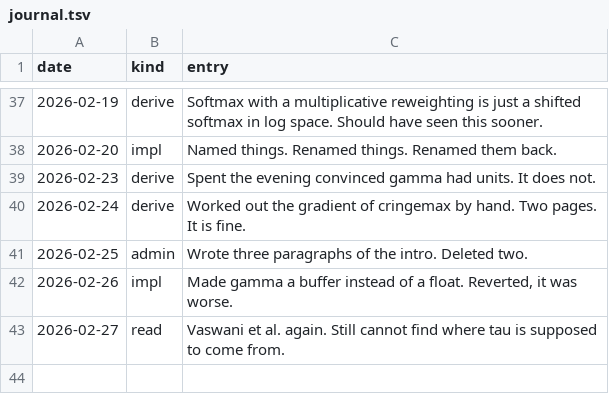
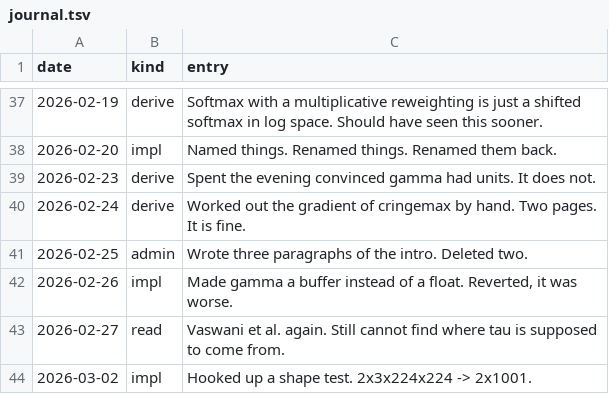
Before and after one commit to Glenrunc/slopformer, a TSV file: experiments/journal.tsv, drawn as a sheet; only a part is shown, gaps mark what is left out; the diff names each change by its address in the sheet, - before the commit and + after, or states it on an @@ line.

```diff
--- a/experiments/journal.tsv
+++ b/experiments/journal.tsv
+row 44: 2026-03-02 | impl | Hooked up a shape test. 2x3x224x224 -> 2x1001.
```
